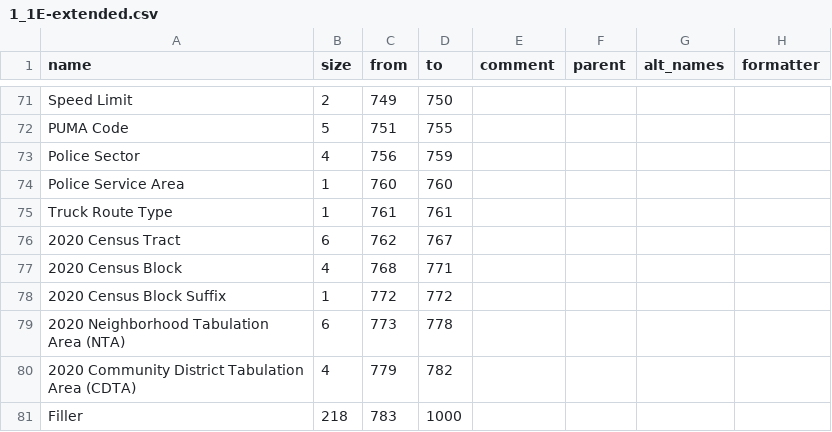
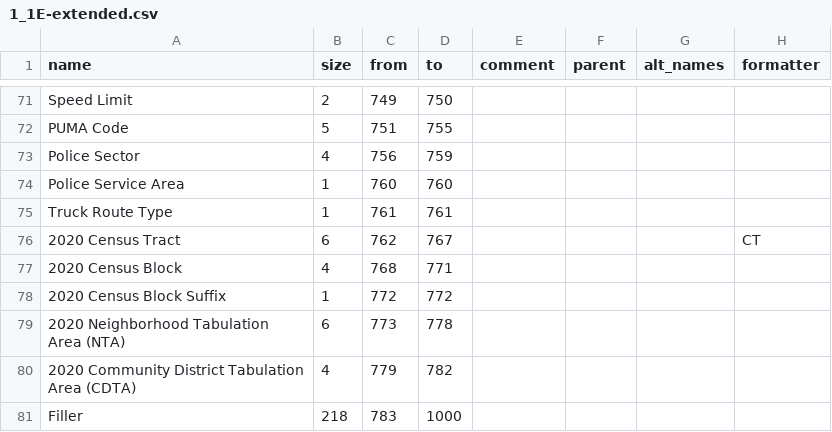
Before and after one commit to ishiland/python-geosupport, a CSV file: geosupport/function_info/work_area_layouts/output/1_1E-extended.csv, drawn as a sheet; only a part is shown, gaps mark what is left out.

```diff
--- a/geosupport/function_info/work_area_layouts/output/1_1E-extended.csv
+++ b/geosupport/function_info/work_area_layouts/output/1_1E-extended.csv
@@ -75,3 +75,3 @@ Police Service Area,1,760,760,,,,
 Truck Route Type,1,761,761,,,,
-2020 Census Tract,6,762,767,,,,
+2020 Census Tract,6,762,767,,,,CT
 2020 Census Block,4,768,771,,,,
```
Also changed, not shown: geosupport/function_info/work_area_layouts/output/2.csv, geosupport/function_info/work_area_layouts/output/3-extended.csv, 1 other file.
